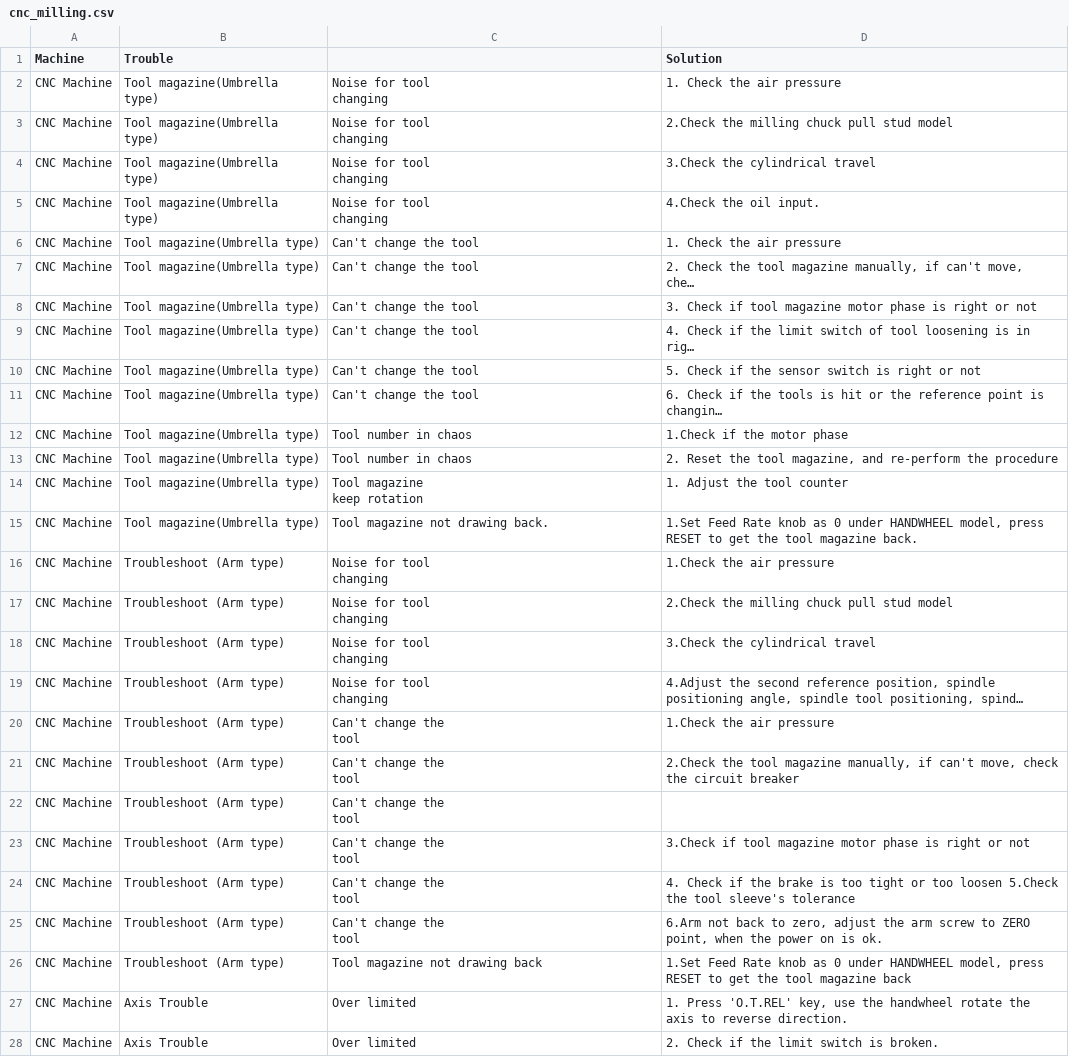
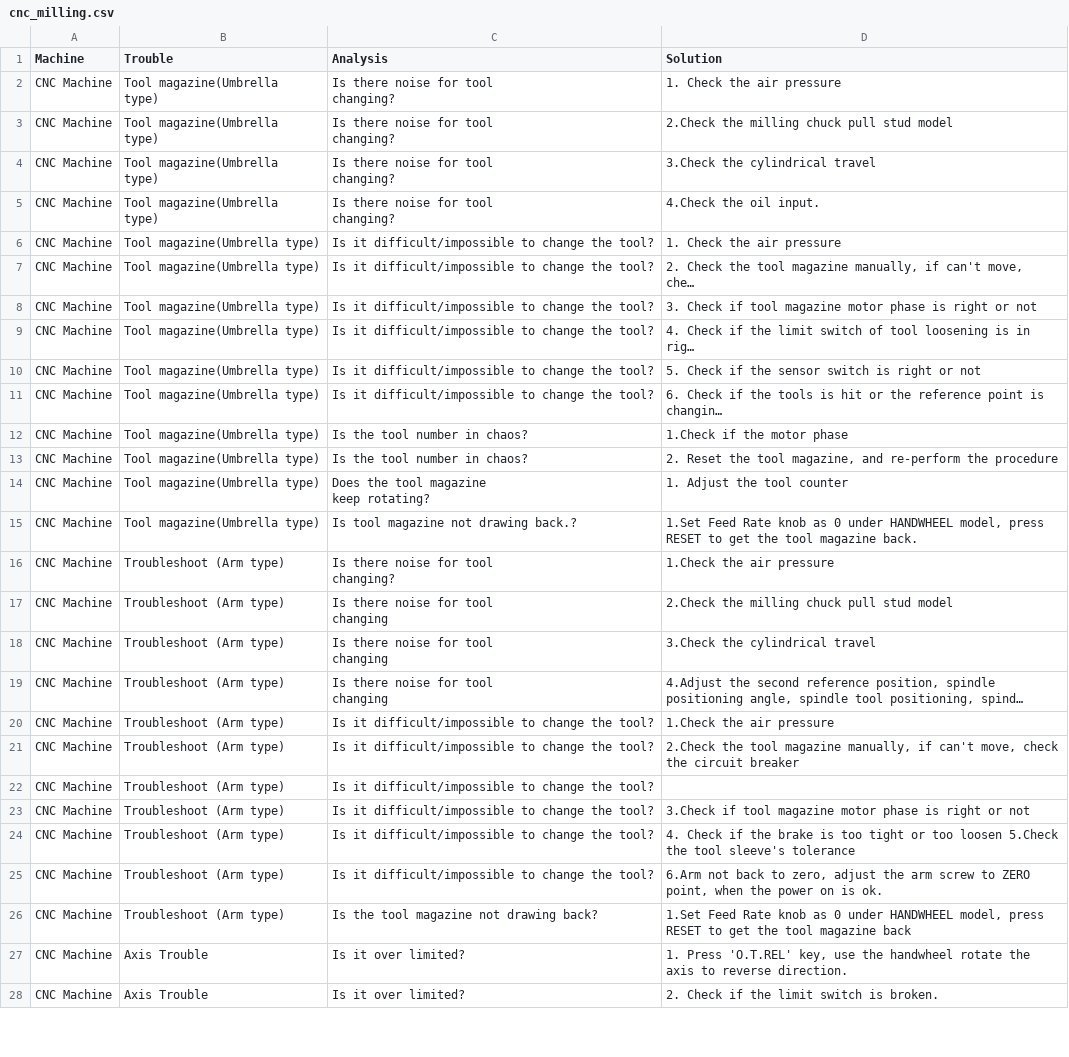
Before and after one commit to DhilenChin/ShoeString-Error404, a CSV file: cnc_milling.csv, drawn as a sheet; only a part is shown; long unchanged cells end in …; ↵ is a line break in a cell; the diff covers the shown part only; the diff names each change by its address in the sheet, - before the commit and + after, or states it on an @@ line.

```diff
--- a/cnc_milling.csv
+++ b/cnc_milling.csv
-C1: (empty)
+C1: Analysis
-C2:C5 (Analysis): Noise for tool ↵ changing
+C2:C5 (Analysis): Is there noise for tool ↵ changing?
-C6:C11 (Analysis): Can't change the tool
+C6:C11 (Analysis): Is it difficult/impossible to change the tool?
-C12:C13 (Analysis): Tool number in chaos
+C12:C13 (Analysis): Is the tool number in chaos?
-C14 (Analysis): Tool magazine ↵ keep rotation
+C14 (Analysis): Does the tool magazine ↵ keep rotating?
-C15 (Analysis): Tool magazine not drawing back.
+C15 (Analysis): Is tool magazine not drawing back.?
-C16 (Analysis): Noise for tool ↵ changing
+C16 (Analysis): Is there noise for tool ↵ changing?
-C17:C19 (Analysis): Noise for tool ↵ changing
+C17:C19 (Analysis): Is there noise for tool ↵ changing
-C20:C25 (Analysis): Can't change the ↵ tool
+C20:C25 (Analysis): Is it difficult/impossible to change the tool?
-C26 (Analysis): Tool magazine not drawing back
+C26 (Analysis): Is the tool magazine not drawing back?
-C27:C28 (Analysis): Over limited
+C27:C28 (Analysis): Is it over limited?
```
Also changed, not shown: 2 removed rows and 48 edited cells elsewhere in this file, edm_milling.csv, milling_machine.csv.
